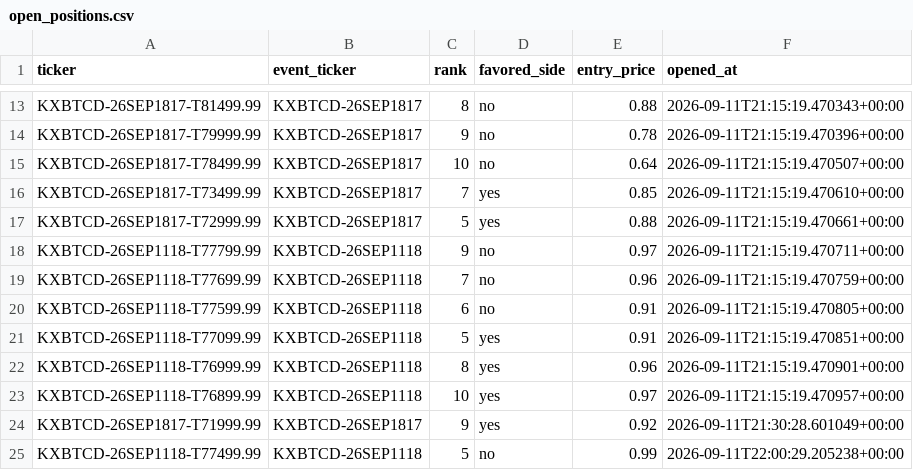
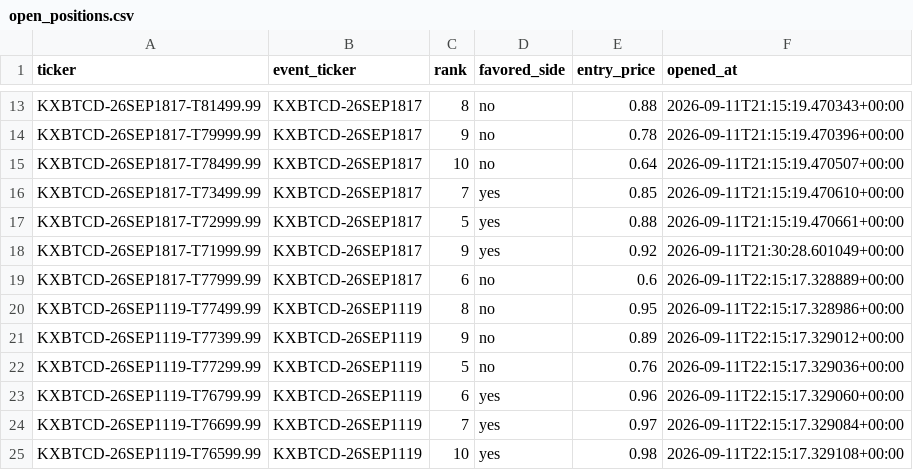
Before and after one commit to Prinxe-crypto/kxbtcd-midrank-bot, a CSV file: open_positions.csv, drawn as a sheet; only a part is shown, gaps mark what is left out.

```diff
--- a/open_positions.csv
+++ b/open_positions.csv
@@ -17,9 +17,9 @@ KXBTCD-26SEP1817-T73499.99,KXBTCD-26SEP1817,7,yes,0.85,2026-09-11T21:15:19.47061
 KXBTCD-26SEP1817-T72999.99,KXBTCD-26SEP1817,5,yes,0.88,2026-09-11T21:15:19.470661+00:00
-KXBTCD-26SEP1118-T77799.99,KXBTCD-26SEP1118,9,no,0.97,2026-09-11T21:15:19.470711+00:00
-KXBTCD-26SEP1118-T77699.99,KXBTCD-26SEP1118,7,no,0.96,2026-09-11T21:15:19.470759+00:00
-KXBTCD-26SEP1118-T77599.99,KXBTCD-26SEP1118,6,no,0.91,2026-09-11T21:15:19.470805+00:00
-KXBTCD-26SEP1118-T77099.99,KXBTCD-26SEP1118,5,yes,0.91,2026-09-11T21:15:19.470851+00:00
-KXBTCD-26SEP1118-T76999.99,KXBTCD-26SEP1118,8,yes,0.96,2026-09-11T21:15:19.470901+00:00
-KXBTCD-26SEP1118-T76899.99,KXBTCD-26SEP1118,10,yes,0.97,2026-09-11T21:15:19.470957+00:00
 KXBTCD-26SEP1817-T71999.99,KXBTCD-26SEP1817,9,yes,0.92,2026-09-11T21:30:28.601049+00:00
-KXBTCD-26SEP1118-T77499.99,KXBTCD-26SEP1118,5,no,0.99,2026-09-11T22:00:29.205238+00:00
+KXBTCD-26SEP1817-T77999.99,KXBTCD-26SEP1817,6,no,0.6,2026-09-11T22:15:17.328889+00:00
+KXBTCD-26SEP1119-T77499.99,KXBTCD-26SEP1119,8,no,0.95,2026-09-11T22:15:17.328986+00:00
+KXBTCD-26SEP1119-T77399.99,KXBTCD-26SEP1119,9,no,0.89,2026-09-11T22:15:17.329012+00:00
+KXBTCD-26SEP1119-T77299.99,KXBTCD-26SEP1119,5,no,0.76,2026-09-11T22:15:17.329036+00:00
+KXBTCD-26SEP1119-T76799.99,KXBTCD-26SEP1119,6,yes,0.96,2026-09-11T22:15:17.329060+00:00
+KXBTCD-26SEP1119-T76699.99,KXBTCD-26SEP1119,7,yes,0.97,2026-09-11T22:15:17.329084+00:00
+KXBTCD-26SEP1119-T76599.99,KXBTCD-26SEP1119,10,yes,0.98,2026-09-11T22:15:17.329108+00:00
```
Also changed, not shown: closed_positions.csv.
